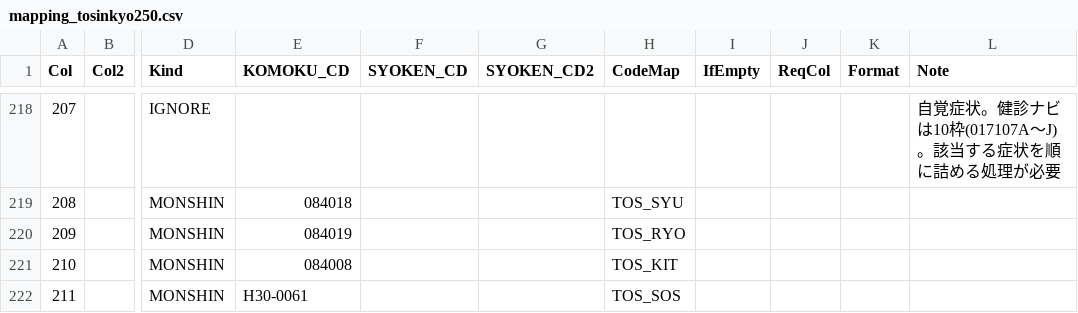
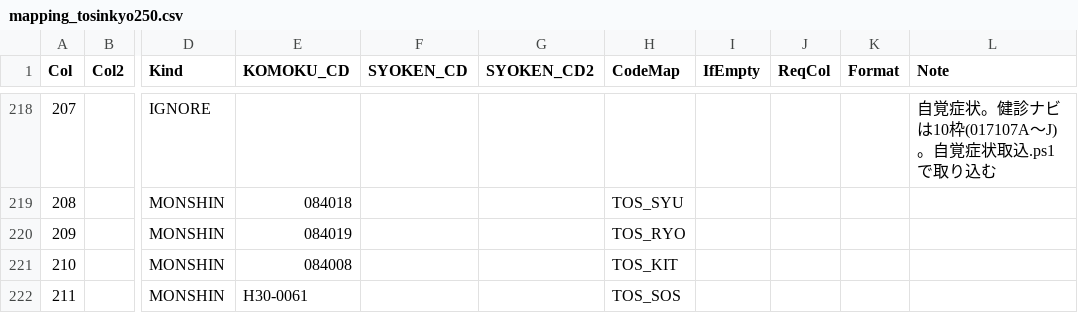
Before and after one commit to k09031473370/medcheck, a CSV file: kenshin-navi-tool/form/mapping_tosinkyo250.csv, drawn as a sheet; only a part is shown, gaps mark what is left out; the diff covers the shown part only; the diff names each change by its address in the sheet, - before the commit and + after, or states it on an @@ line.

```diff
--- a/kenshin-navi-tool/form/mapping_tosinkyo250.csv
+++ b/kenshin-navi-tool/form/mapping_tosinkyo250.csv
-L218 (Note): 自覚症状。健診ナビは10枠(017107A〜J)。該当する症状を順に詰める処理が必要
+L218 (Note): 自覚症状。健診ナビは10枠(017107A〜J)。自覚症状取込.ps1 で取り込む
```
Also changed, not shown: 52 edited cells elsewhere in this file, 2 other files.
